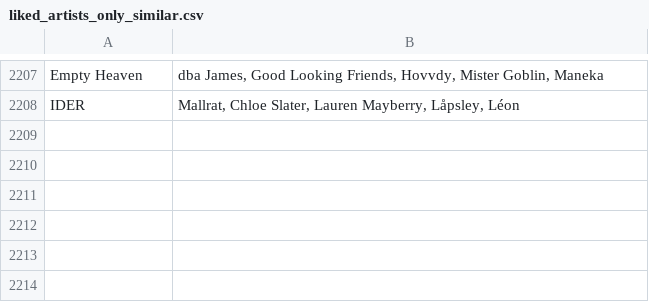
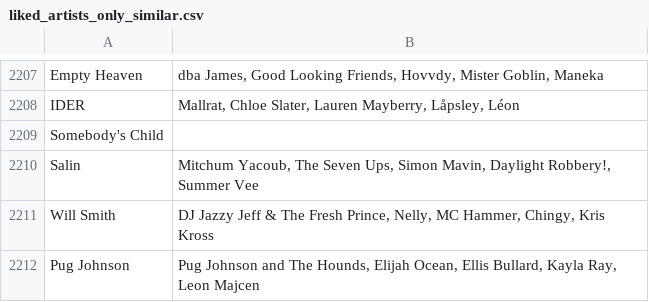
Before and after one commit to MikeStrusz/Music_Taste_Machine_Learning_Model, a CSV file: data/liked_artists_only_similar.csv, drawn as a sheet; only a part is shown, gaps mark what is left out; the diff names each change by its address in the sheet, - before the commit and + after, or states it on an @@ line.

```diff
--- a/data/liked_artists_only_similar.csv
+++ b/data/liked_artists_only_similar.csv
+row 2209: Somebody's Child
+row 2210: Salin | Mitchum Yacoub, The Seven Ups, Simon Mavin, Daylight Robbery!, Summer Vee
+row 2211: Will Smith | DJ Jazzy Jeff & The Fresh Prince, Nelly, MC Hammer, Chingy, Kris Kross
+row 2212: Pug Johnson | Pug Johnson and The Hounds, Elijah Ocean, Ellis Bullard, Kayla Ray, Leon Majcen
```
Also changed, not shown: data/nmf_album_links.csv, data/nmf_similar_artists.csv, 18 other files.
